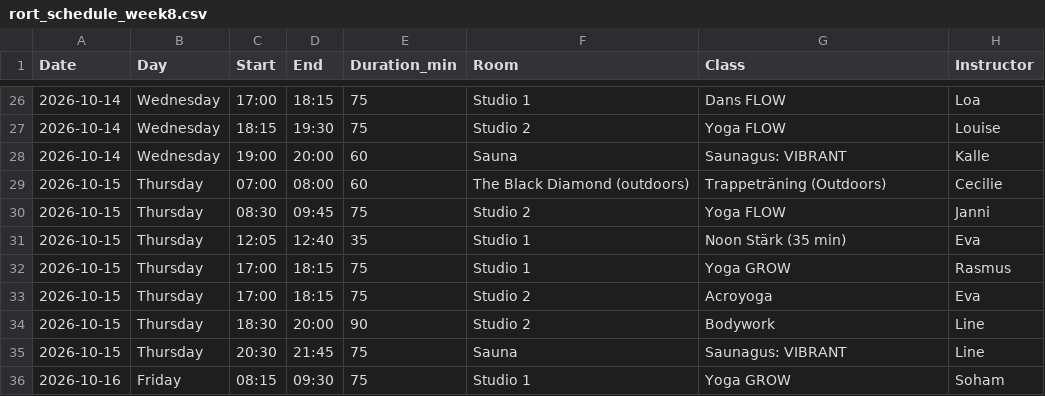
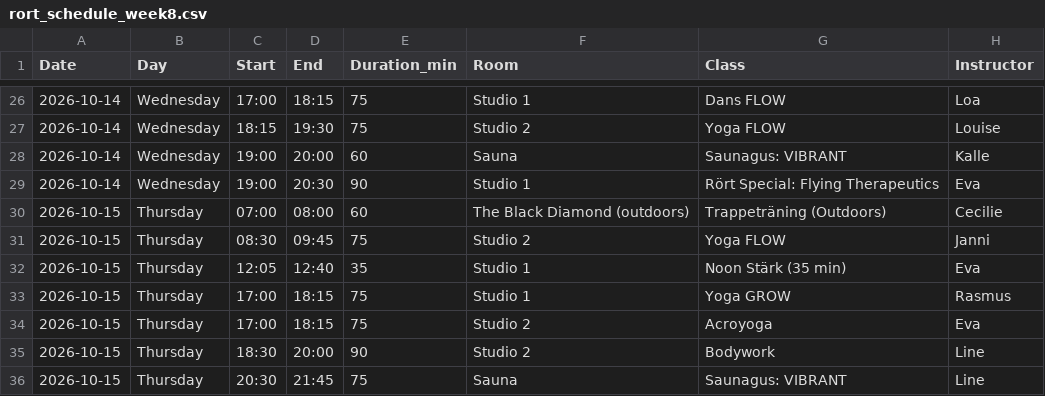
Before and after one commit to FreddyAngelo/rort-calendar, a CSV file: data/rort_schedule_week8.csv, drawn as a sheet; only a part is shown, gaps mark what is left out; the shorter side is filled out with more unchanged rows.

```diff
--- a/data/rort_schedule_week8.csv
+++ b/data/rort_schedule_week8.csv
@@ -28,2 +28,3 @@ Date,Day,Start,End,Duration_min,Room,Class,Instructor
 2026-10-14,Wednesday,19:00,20:00,60,Sauna,Saunagus: VIBRANT,Kalle
+2026-10-14,Wednesday,19:00,20:30,90,Studio 1,Rört Special: Flying Therapeutics,Eva
 2026-10-15,Thursday,07:00,08:00,60,The Black Diamond (outdoors),Trappeträning (Outdoors),Cecilie
```
Also changed, not shown: data/rort_schedule_week2.csv, data/rort_schedule_week3.csv.
